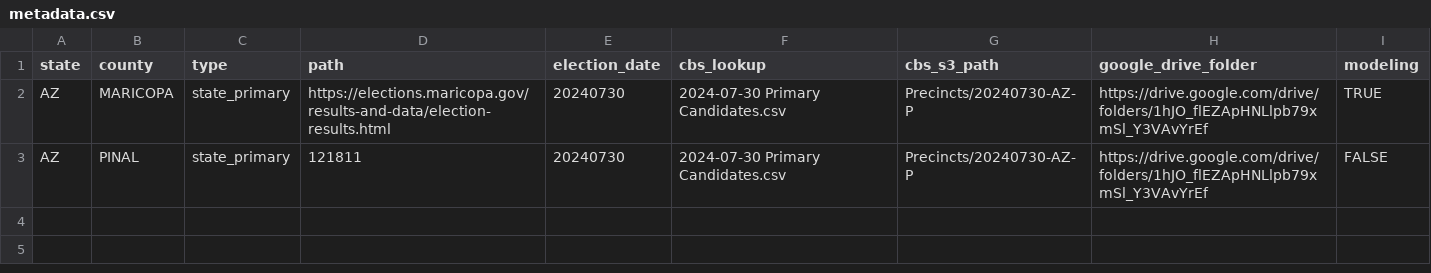
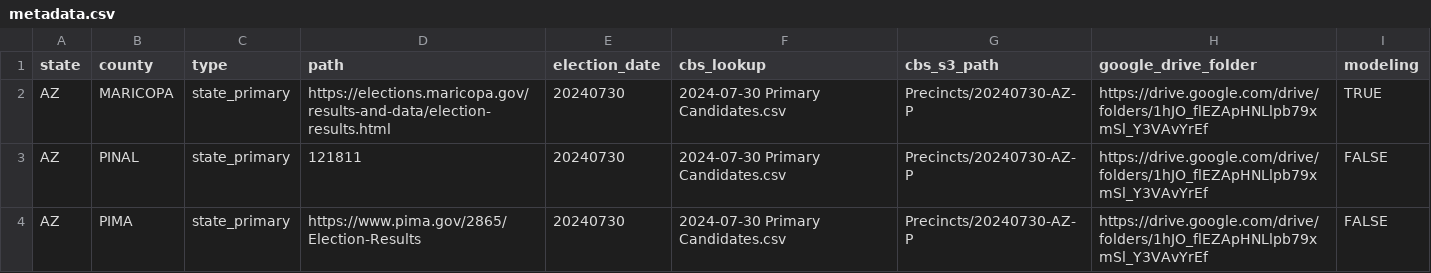
Before and after one commit to TeamStewart/cbs-enr, a CSV file: metadata.csv, drawn as a sheet.

```diff
--- a/metadata.csv
+++ b/metadata.csv
@@ -3 +3,2 @@ AZ,MARICOPA,state_primary,https://elections.maricopa.gov/results-and-data/electi
 AZ,PINAL,state_primary,121811,20240730,2024-07-30 Primary Candidates.csv,Precincts/20240730-AZ-P,https://drive.google.com/drive/folders/1hJO_flEZApHNLlpb79xmSl_Y3VAvYrEf,FALSE
+AZ,PIMA,state_primary,https://www.pima.gov/2865/Election-Results,20240730,2024-07-30 Primary Candidates.csv,Precincts/20240730-AZ-P,https://drive.google.com/drive/folders/1hJO_flEZApHNLlpb79xmSl_Y3VAvYrEf,FALSE
```
Also changed, not shown: 3 other files.
